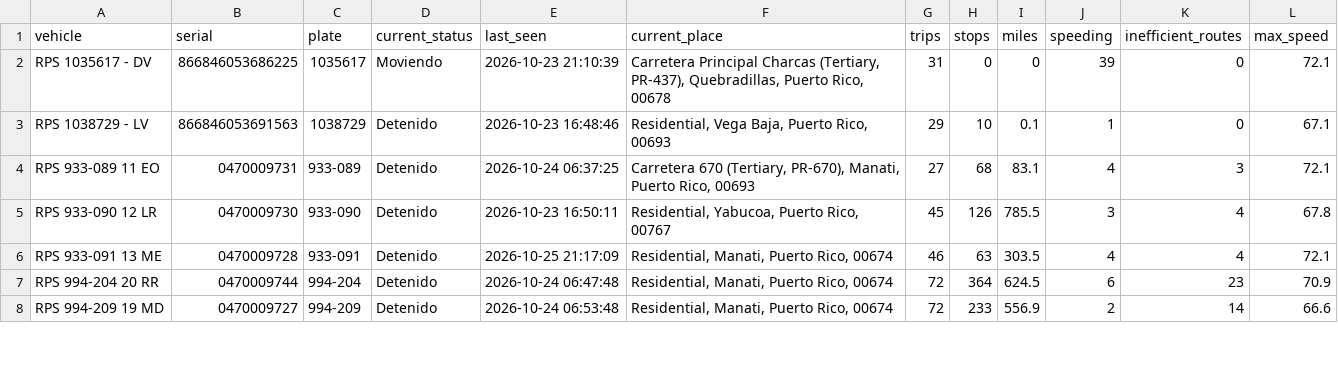
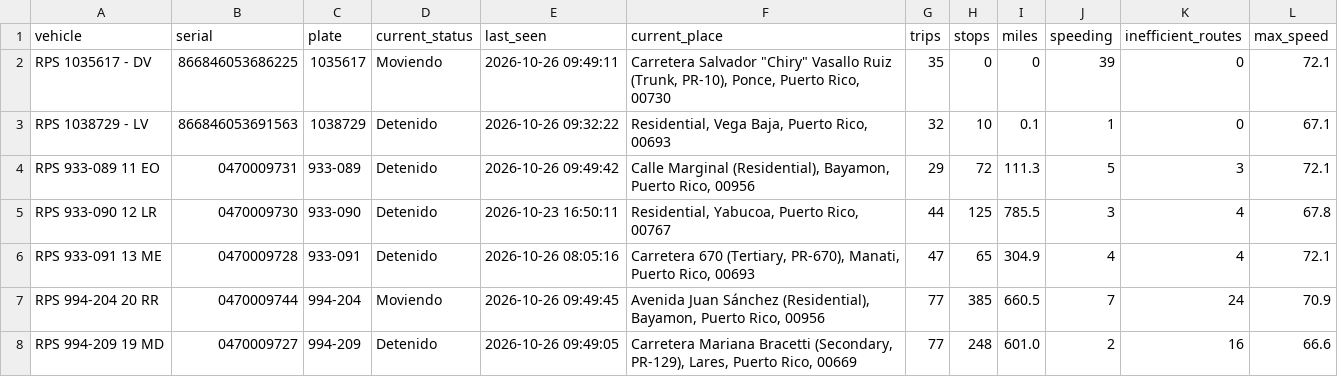
Before and after one commit to epac-hub/rps, a CSV file: dashboard_interactivo_resumen.csv, drawn as a sheet; only a part is shown; the diff covers the shown part only.

Commit message:
Refresh fleet dashboard data

```diff
--- a/dashboard_interactivo_resumen.csv
+++ b/dashboard_interactivo_resumen.csv
@@ -1,8 +1,8 @@
 vehicle,serial,plate,current_status,last_seen,current_place,trips,stops,miles,speeding,inefficient_routes,max_speed
-RPS 1035617 - DV,866846053686225,1035617,Moviendo,2026-10-23 21:10:39,"Carretera Principal Charcas (Tertiary, PR-437), Quebradillas, Puerto Rico, 00678",31,0,0,39,0,72.1
-RPS 1038729 - LV,866846053691563,1038729,Detenido,2026-10-23 16:48:46,"Residential, Vega Baja, Puerto Rico, 00693",29,10,0.1,1,0,67.1
-RPS 933-089 11 EO,0470009731,933-089,Detenido,2026-10-24 06:37:25,"Carretera 670 (Tertiary, PR-670), Manati, Puerto Rico, 00693",27,68,83.1,4,3,72.1
-RPS 933-090 12 LR,0470009730,933-090,Detenido,2026-10-23 16:50:11,"Residential, Yabucoa, Puerto Rico, 00767",45,126,785.5,3,4,67.8
-RPS 933-091 13 ME,0470009728,933-091,Detenido,2026-10-25 21:17:09,"Residential, Manati, Puerto Rico, 00674",46,63,303.5,4,4,72.1
-RPS 994-204 20 RR,0470009744,994-204,Detenido,2026-10-24 06:47:48,"Residential, Manati, Puerto Rico, 00674",72,364,624.5,6,23,70.9
-RPS 994-209 19 MD,0470009727,994-209,Detenido,2026-10-24 06:53:48,"Residential, Manati, Puerto Rico, 00674",72,233,556.9,2,14,66.6
+RPS 1035617 - DV,866846053686225,1035617,Moviendo,2026-10-26 09:49:11,"Carretera Salvador ""Chiry"" Vasallo Ruiz (Trunk, PR-10), Ponce, Puerto Rico, 00730",35,0,0,39,0,72.1
+RPS 1038729 - LV,866846053691563,1038729,Detenido,2026-10-26 09:32:22,"Residential, Vega Baja, Puerto Rico, 00693",32,10,0.1,1,0,67.1
+RPS 933-089 11 EO,0470009731,933-089,Detenido,2026-10-26 09:49:42,"Calle Marginal (Residential), Bayamon, Puerto Rico, 00956",29,72,111.3,5,3,72.1
+RPS 933-090 12 LR,0470009730,933-090,Detenido,2026-10-23 16:50:11,"Residential, Yabucoa, Puerto Rico, 00767",44,125,785.5,3,4,67.8
+RPS 933-091 13 ME,0470009728,933-091,Detenido,2026-10-26 08:05:16,"Carretera 670 (Tertiary, PR-670), Manati, Puerto Rico, 00693",47,65,304.9,4,4,72.1
+RPS 994-204 20 RR,0470009744,994-204,Moviendo,2026-10-26 09:49:45,"Avenida Juan Sánchez (Residential), Bayamon, Puerto Rico, 00956",77,385,660.5,7,24,70.9
+RPS 994-209 19 MD,0470009727,994-209,Detenido,2026-10-26 09:49:05,"Carretera Mariana Bracetti (Secondary, PR-129), Lares, Puerto Rico, 00669",77,248,601.0,2,16,66.6
```
Also changed, not shown: 14 edited cells elsewhere in this file, 3 other files.
